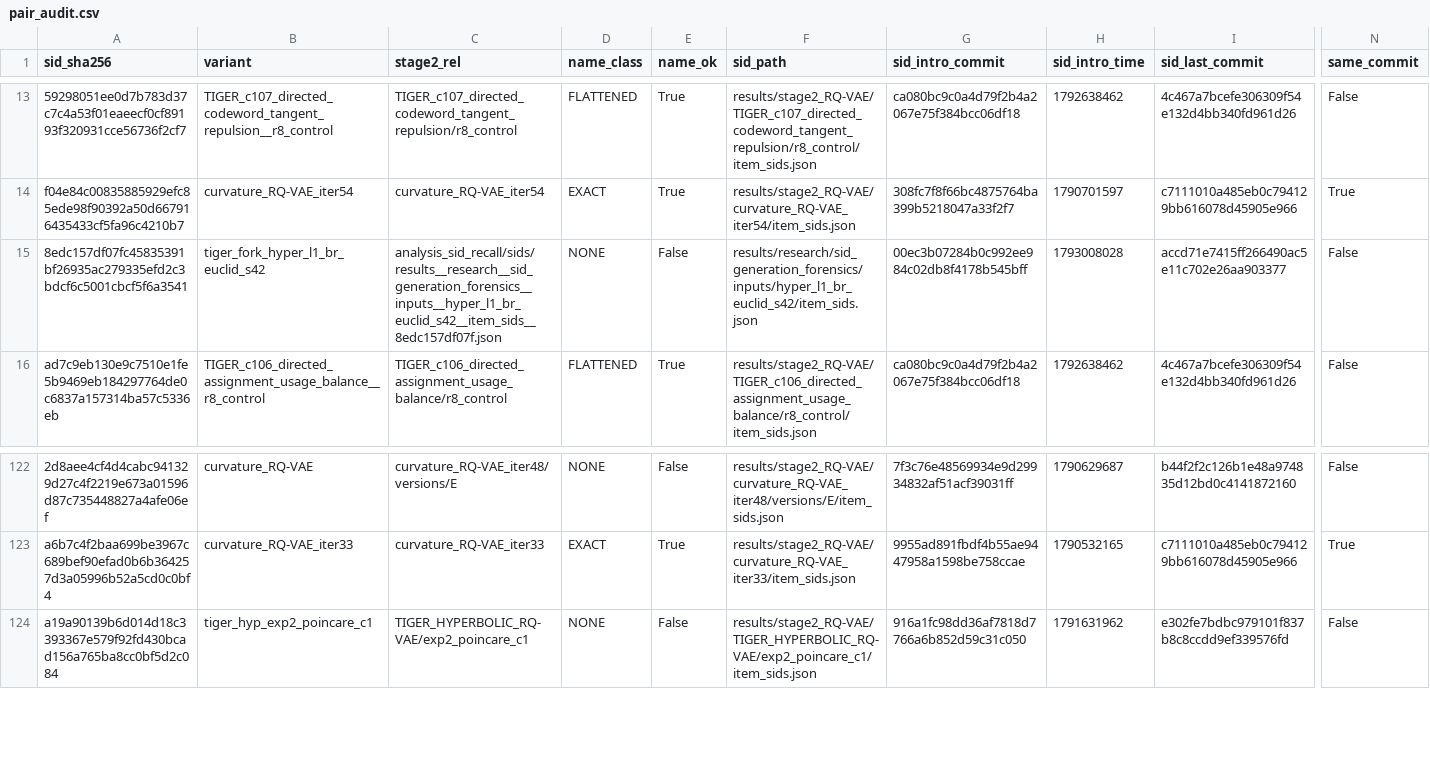
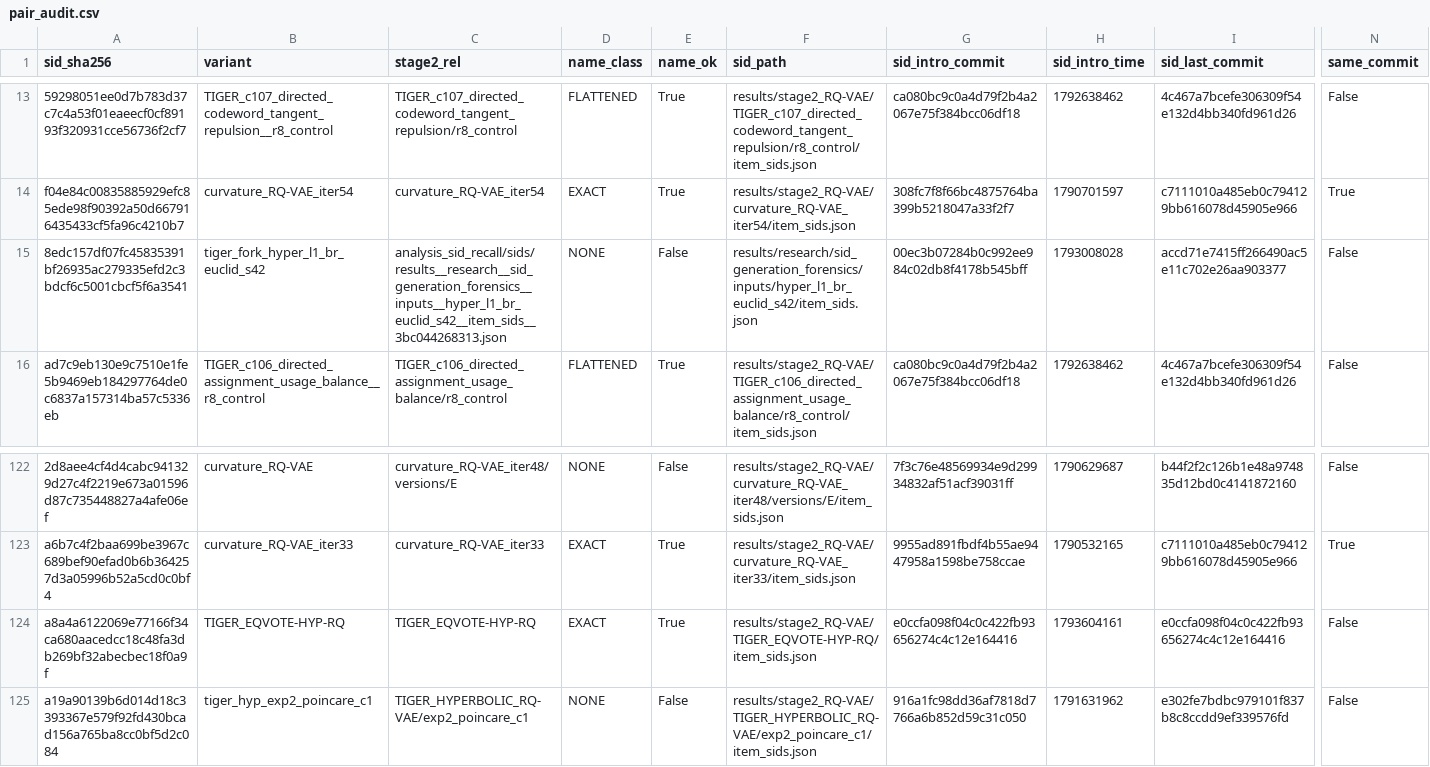
Before and after one commit to cpxjazz123/HiCurvRec, a CSV file: analysis_sid_recall/pair_audit.csv, drawn as a sheet; only a part is shown, gaps mark what is left out; rows hold the shown columns only; the diff covers the shown part only; the diff names each change by its address in the sheet, - before the commit and + after, or states it on an @@ line.

Commit message:
The pair table stops being a frozen slice: the audit reads what is published and refuses what has no path
Re-collecting the SID-recall pairs after the curriculum arm exposed two
defects that would have gone unnoticed.

Collecting again lost the original repository path of 147 archived pairs: the
2026 history rewrite removed the tables they came from, so a fresh scan finds
nothing but the copy under analysis_sid_recall/sids/, whose flattened name
still contains the string stage2_RQ-VAE. The audit matched on that substring,
took the copy as the stage-2 path, and reported the pairs as untracked: on a
fresh table the admitted set fell from 110 pairs to 30. collect.py now folds
the archived full tables back in on every collection (0 rows are left without
a repository path), and pair_audit.py matches only repository paths, never the
collected copies.

The audit also read a frozen 182-row snapshot, so every pair published after
that snapshot was silently unaudited. It now reads the largest archived full
table and appends the live pairs that carry their own tracked paths, reporting
how many it appended. The archive is never replaced by a fresh collection: it
is the only surviving record of the rewritten paths.

Both shapes have regression tests (a copy-only row is not admitted, an
untracked path is not admitted, the archive is kept). The refreshed table holds
190 pairs: 118 admitted by the name rule (42 series, largest 64%), 74 also
co-published (3 series, so it cannot support a cross-mechanism claim), 186 by
the run's own code_path (48 series, largest 55%). The curriculum arm's pair is
EXACT, introduced by one commit, and its code_path matches its SID path.

The 914 MB of freshly written SID copies stay out of git; the audited full
table is committed as paths only, so the audit and every tier remain
reproducible.

```diff
--- a/analysis_sid_recall/pair_audit.csv
+++ b/analysis_sid_recall/pair_audit.csv
-C15 (stage2_rel): analysis_sid_recall/sids/results__research__sid_generation_forensics__inputs__hyper_l1_br_euclid_s42__item_sids__8edc157df07f.json
+C15 (stage2_rel): analysis_sid_recall/sids/results__research__sid_generation_forensics__inputs__hyper_l1_br_euclid_s42__item_sids__3bc044268313.json
+row 124: a8a4a6122069e77166f34ca680aacedcc18c48fa3db269bf32abecbec18f0a9f | TIGER_EQVOTE-HYP-RQ | TIGER_EQVOTE-HYP-RQ | EXACT | True | results/stage2_RQ-VAE/TIGER_EQVOTE-HYP-RQ/item_sids.json | e0ccfa098f04c0c422fb93656274c4c12e164416 | 1793604161 | e0ccfa098f04c0c422fb93656274c4c12e164416 | False
```
Also changed, not shown: 7 added rows and 1 edited cell elsewhere in this file, 14 other files.
